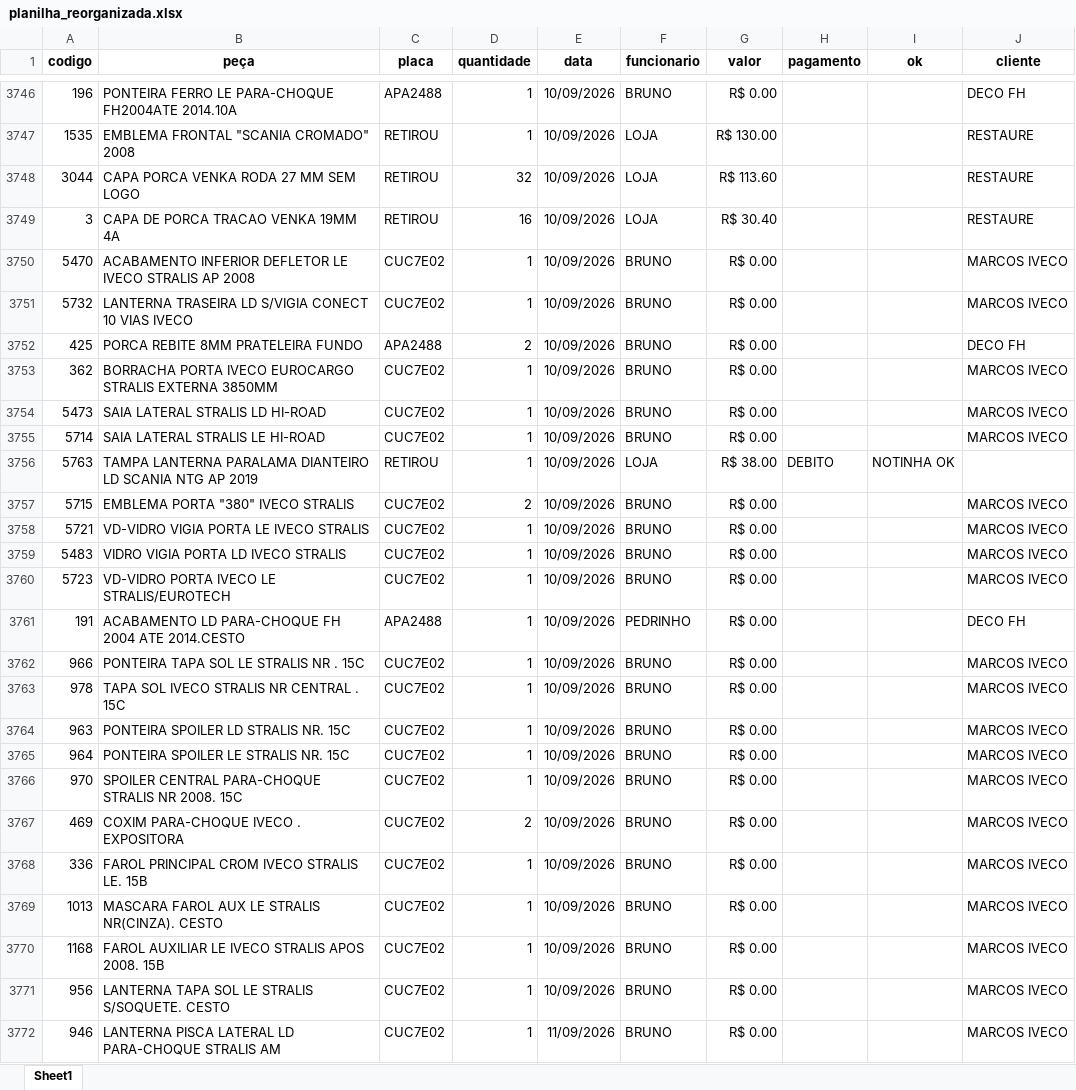
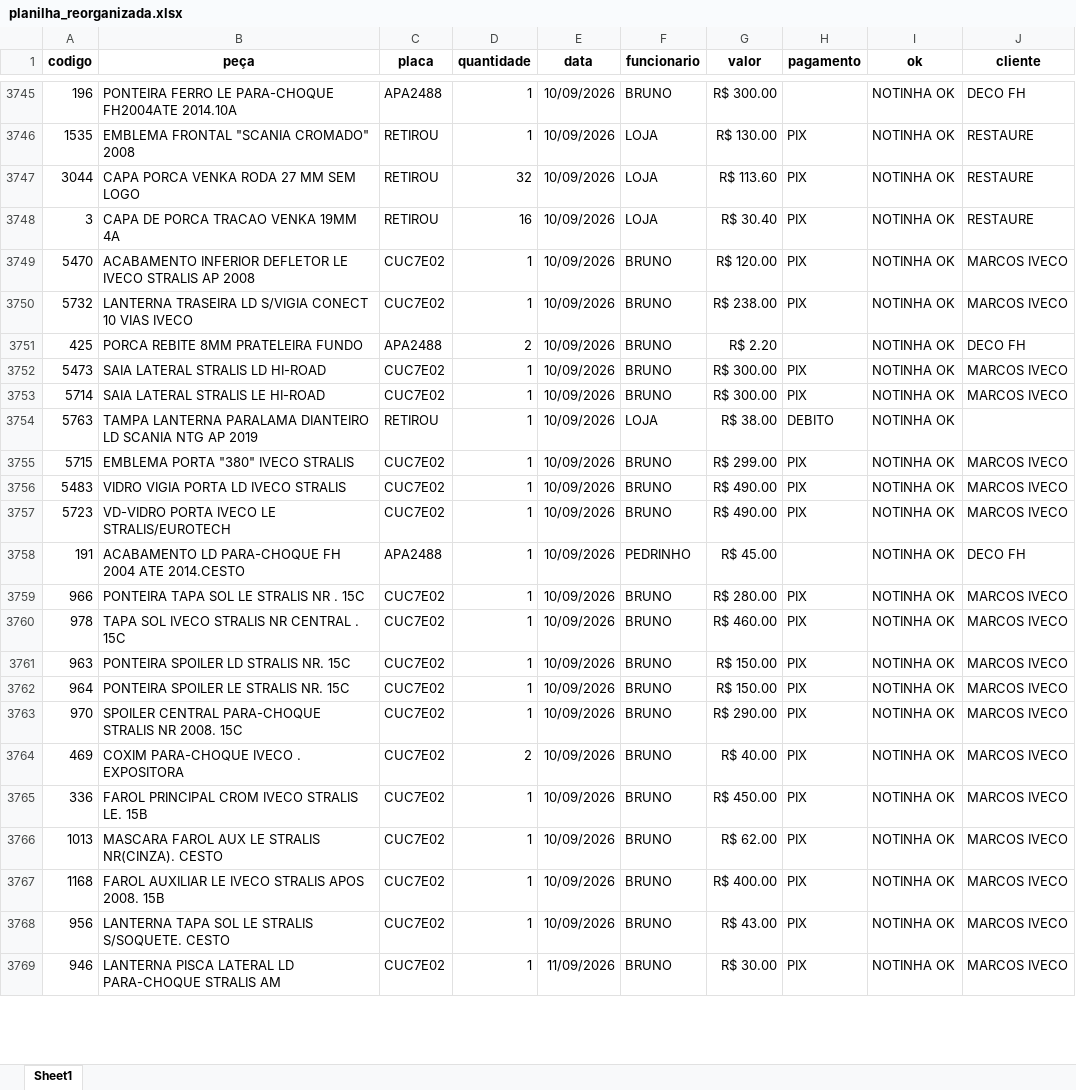
Before and after one commit to IsraelTasca/dashboard-retiradas, an Excel workbook: planilha_reorganizada.xlsx, sheet Sheet1, drawn as a sheet; only a part is shown, gaps mark what is left out; values as stored, in another font and other column widths than the file's, no borders; removed rows and columns are numbered as before the commit, all else as after; the diff covers the shown part only; the diff names each change by its address in the sheet, - before the commit and + after, or states it on an @@ line.

```diff
--- a/planilha_reorganizada.xlsx (sheet Sheet1)
+++ b/planilha_reorganizada.xlsx (sheet Sheet1)
-G3745 (valor): R$ 0.00
+G3745 (valor): R$ 300.00
-I3745:I3751 (ok): (empty)
+I3745:I3751 (ok): NOTINHA OK
-H3746:H3750 (pagamento): (empty)
+H3746:H3750 (pagamento): PIX
-G3749 (valor): R$ 0.00
+G3749 (valor): R$ 120.00
-G3750 (valor): R$ 0.00
+G3750 (valor): R$ 238.00
-G3751 (valor): R$ 0.00
+G3751 (valor): R$ 2.20
-row 3753: 362 | BORRACHA PORTA IVECO EUROCARGO STRALIS EXTERNA 3850MM | CUC7E02 | 1 | 10/09/2026 | BRUNO | R$ 0.00 |  |  | MARCOS IVECO
-G3752:G3753 (valor): R$ 0.00
+G3752:G3753 (valor): R$ 300.00
-H3752:H3753 (pagamento): (empty)
+H3752:H3753 (pagamento): PIX
-I3752:I3753 (ok): (empty)
+I3752:I3753 (ok): NOTINHA OK
-D3755 (quantidade): 2
+D3755 (quantidade): 1
-G3755 (valor): R$ 0.00
+G3755 (valor): R$ 299.00
-H3755 (pagamento): (empty)
+H3755 (pagamento): PIX
-I3755 (ok): (empty)
+I3755 (ok): NOTINHA OK
-row 3758: 5721 | VD-VIDRO VIGIA PORTA LE IVECO STRALIS | CUC7E02 | 1 | 10/09/2026 | BRUNO | R$ 0.00 |  |  | MARCOS IVECO
-G3756:G3757 (valor): R$ 0.00
+G3756:G3757 (valor): R$ 490.00
-H3756:H3757 (pagamento): (empty)
+H3756:H3757 (pagamento): PIX
-I3756:I3769 (ok): (empty)
+I3756:I3769 (ok): NOTINHA OK
-G3758 (valor): R$ 0.00
+G3758 (valor): R$ 45.00
-G3759 (valor): R$ 0.00
+G3759 (valor): R$ 280.00
-H3759:H3769 (pagamento): (empty)
+H3759:H3769 (pagamento): PIX
-G3760 (valor): R$ 0.00
+G3760 (valor): R$ 460.00
-G3761:G3762 (valor): R$ 0.00
+G3761:G3762 (valor): R$ 150.00
-G3763 (valor): R$ 0.00
+G3763 (valor): R$ 290.00
-G3764 (valor): R$ 0.00
+G3764 (valor): R$ 40.00
-G3765 (valor): R$ 0.00
+G3765 (valor): R$ 450.00
-G3766 (valor): R$ 0.00
+G3766 (valor): R$ 62.00
-G3767 (valor): R$ 0.00
+G3767 (valor): R$ 400.00
-G3768 (valor): R$ 0.00
+G3768 (valor): R$ 43.00
-G3769 (valor): R$ 0.00
+G3769 (valor): R$ 30.00
```
Also changed, not shown: 130 added rows, 1 removed row and 137 edited cells elsewhere in this sheet.
